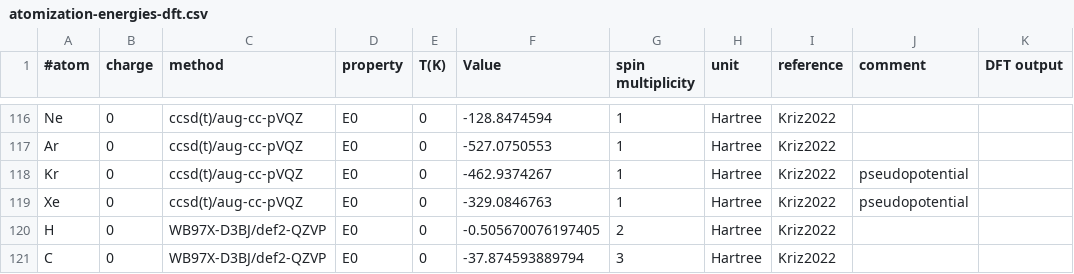
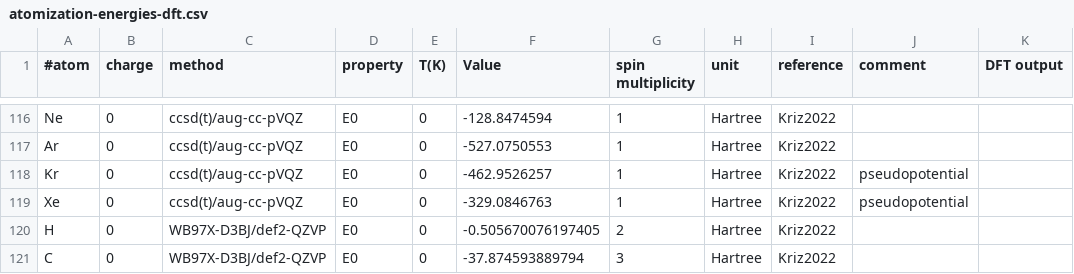
Before and after one commit to AlexandriaChemistry/ACT-utilities, a CSV file: share/atomization-energies-dft.csv, drawn as a sheet; only a part is shown, gaps mark what is left out.

Commit message:
addwq

```diff
--- a/share/atomization-energies-dft.csv
+++ b/share/atomization-energies-dft.csv
@@ -117,3 +117,3 @@ Ne|0|ccsd(t)/aug-cc-pVQZ|E0|0|-128.8474594|1|Hartree|Kriz2022||
 Ar|0|ccsd(t)/aug-cc-pVQZ|E0|0|-527.0750553|1|Hartree|Kriz2022||
-Kr|0|ccsd(t)/aug-cc-pVQZ|E0|0|-462.9374267|1|Hartree|Kriz2022|pseudopotential|
+Kr|0|ccsd(t)/aug-cc-pVQZ|E0|0|-462.9526257|1|Hartree|Kriz2022|pseudopotential|
 Xe|0|ccsd(t)/aug-cc-pVQZ|E0|0|-329.0846763|1|Hartree|Kriz2022|pseudopotential|
```
